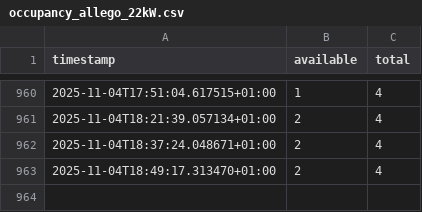
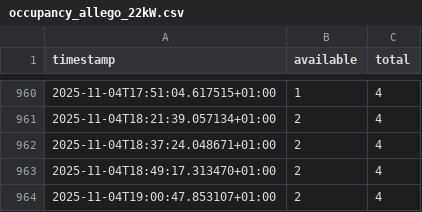
Before and after one commit to Spencertyson/chargelog, a CSV file: data/occupancy_allego_22kW.csv, drawn as a sheet; only a part is shown, gaps mark what is left out.

```diff
--- a/data/occupancy_allego_22kW.csv
+++ b/data/occupancy_allego_22kW.csv
@@ -963 +963,2 @@ timestamp,available,total
 2025-11-04T18:49:17.313470+01:00,2,4
+2025-11-04T19:00:47.853107+01:00,2,4
```
